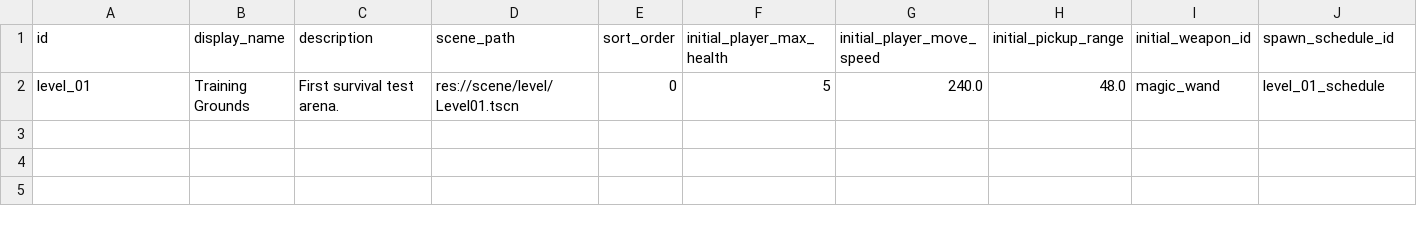
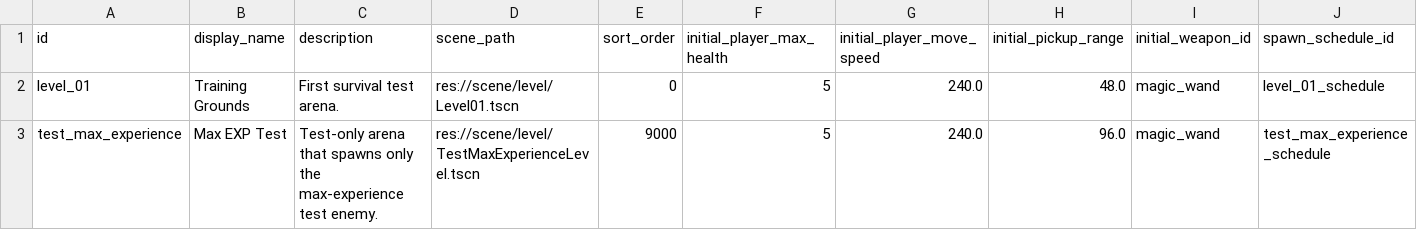
Before and after one commit to Moube/godot_survivor, a TSV file: asset/config/levels.tsv, drawn as a sheet; only a part is shown; rows hold the shown columns only; the diff names each change by its address in the sheet, - before the commit and + after, or states it on an @@ line.

```diff
--- a/asset/config/levels.tsv
+++ b/asset/config/levels.tsv
+row 3: test_max_experience | Max EXP Test | Test-only arena that spawns only the max-experience test enemy. | res://scene/level/TestMaxExperienceLevel.tscn | 9000 | 5 | 240.0 | 96.0 | magic_wand | test_max_experience_schedule
```
Also changed, not shown: asset/config/enemies.tsv, asset/config/passives.tsv, 41 other files.
